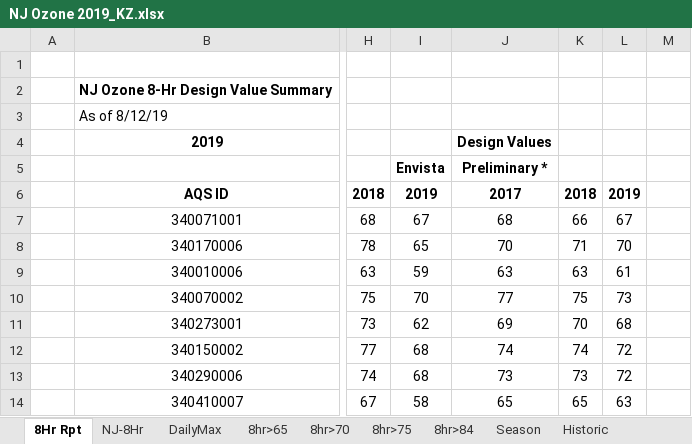
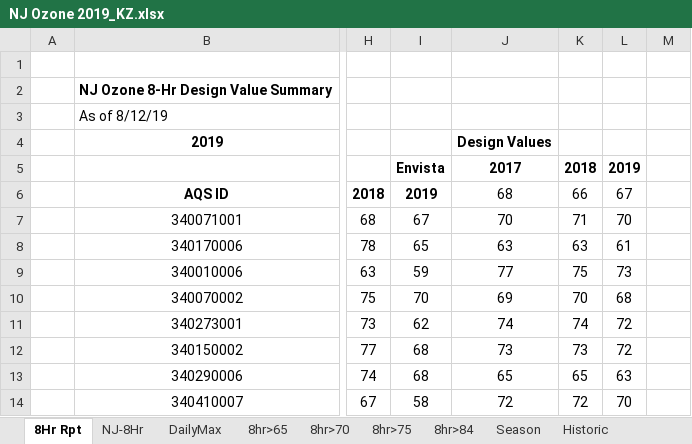
Before and after one commit to zoleak/Ozone_Tracking_Report, an Excel workbook: NJ Ozone 2019_KZ.xlsx, sheet 8Hr Rpt, drawn as a sheet; only a part is shown, gaps mark what is left out; values as stored, in another font and other column widths than the file's, no borders; conditional formats not drawn; the diff covers the shown part only; the diff names each change by its address in the sheet, - before the commit and + after, or states it on an @@ line.

```diff
--- a/NJ Ozone 2019_KZ.xlsx (sheet 8Hr Rpt)
+++ b/NJ Ozone 2019_KZ.xlsx (sheet 8Hr Rpt)
-J5: Preliminary *
+J5: 2017
-K5: (empty)
+K5: 2018
-L5: (empty)
+L5: 2019
-J6: 2017
+J6: 68
-J6:L6 bold: on
+J6:L6 bold: off
-K6: 2018
+K6: 66
-L6: 2019
+L6: 67
-J7: 68
+J7: 70
-K7: 66
+K7: 71
-L7: 67
+L7: 70
-J8: 70
+J8: 63
-K8: 71
+K8: 63
-L8: 70
+L8: 61
-J9: 63
+J9: 77
-K9: 63
+K9: 75
-L9: 61
+L9: 73
-J10: 77
+J10: 69
-K10: 75
+K10: 70
-L10: 73
+L10: 68
-J11: 69
+J11: 74
-K11: 70
+K11: 74
-L11: 68
+L11: 72
-J12: 74
+J12: 73
-K12: 74
+K12: 73
-J13: 73
+J13: 65
-K13: 73
+K13: 65
-L13: 72
+L13: 63
-J14: 65
+J14: 72
-K14: 65
+K14: 72
-L14: 63
+L14: 70
```
Also changed, not shown: 2 added rows, 2 removed rows, 35 edited cells and cell formats elsewhere in this sheet, sheet DailyMax, sheet Past-Seasons, sheet NJ-8Hr, formulas that keep their value, charts or pictures, NY-Area Ozone 2019 8hr_KZ.xlsx, PA-Area Ozone 2019 8hr_KZ.xlsx, 2 other files.
